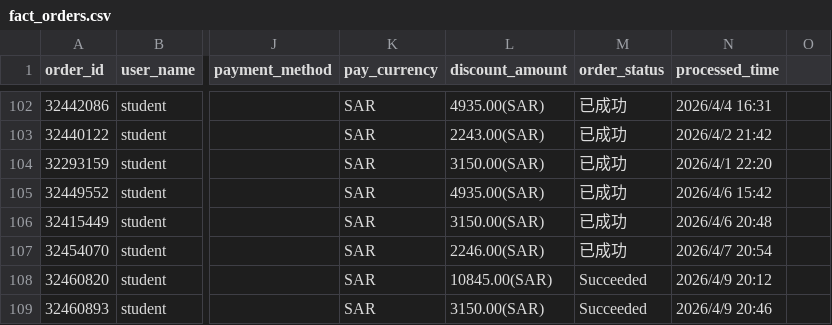
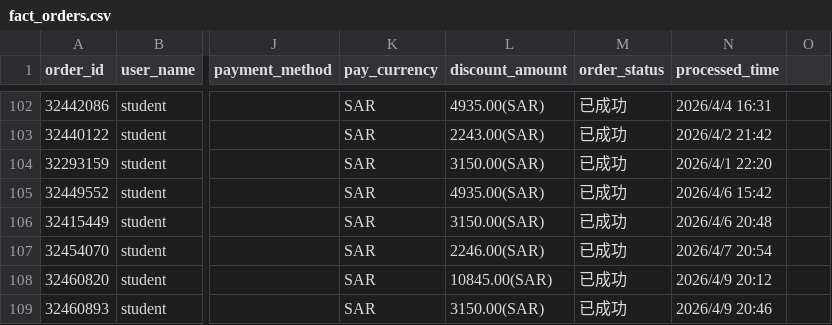
Before and after one commit to yarayan327-hash/Sales_bi_dashboard_v1.0, a CSV file: public/data/fact_orders.csv, drawn as a sheet; only a part is shown, gaps mark what is left out; the diff names each change by its address in the sheet, - before the commit and + after, or states it on an @@ line.

Commit message:
Update fact_orders.csv

```diff
--- a/public/data/fact_orders.csv
+++ b/public/data/fact_orders.csv
-M108:M109 (order_status): Succeeded
+M108:M109 (order_status): 已成功
```
